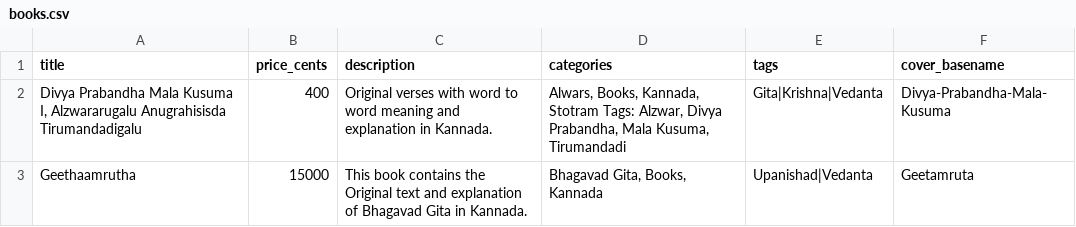
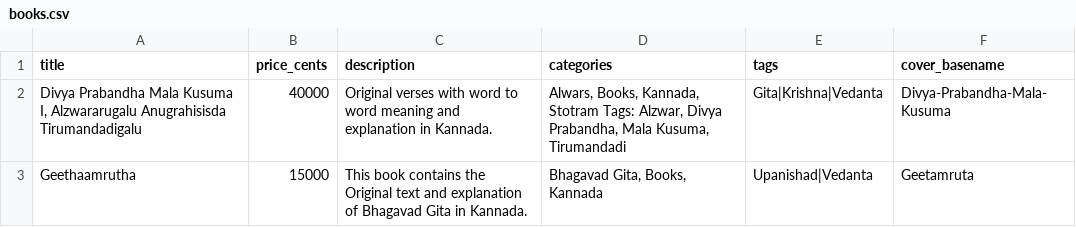
Before and after one commit to ksudarsh/srg-backup-2025, a CSV file: books/books.csv, drawn as a sheet.

Commit message:
Preliminary book list

```diff
--- a/books/books.csv
+++ b/books/books.csv
@@ -1,3 +1,3 @@
 title,price_cents,description,categories,tags,cover_basename
-"Divya Prabandha Mala Kusuma I, Alzwararugalu Anugrahisisda Tirumandadigalu",400,"Original verses with word to word meaning and explanation in Kannada.","Alwars, Books, Kannada, Stotram Tags: Alzwar, Divya Prabandha, Mala Kusuma, Tirumandadi","Gita|Krishna|Vedanta","Divya-Prabandha-Mala-Kusuma"
+"Divya Prabandha Mala Kusuma I, Alzwararugalu Anugrahisisda Tirumandadigalu",40000,"Original verses with word to word meaning and explanation in Kannada.","Alwars, Books, Kannada, Stotram Tags: Alzwar, Divya Prabandha, Mala Kusuma, Tirumandadi","Gita|Krishna|Vedanta","Divya-Prabandha-Mala-Kusuma"
 "Geethaamrutha",15000,"This book contains the Original text and explanation of Bhagavad Gita in Kannada.","Bhagavad Gita, Books, Kannada","Upanishad|Vedanta","Geetamruta"
```
